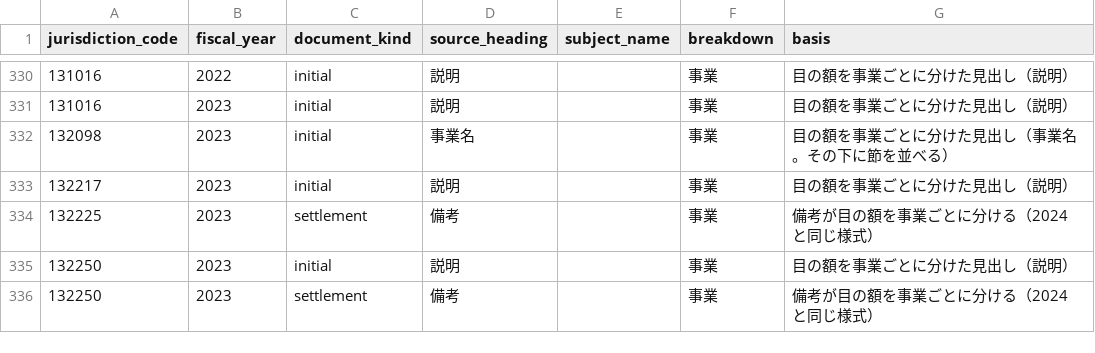
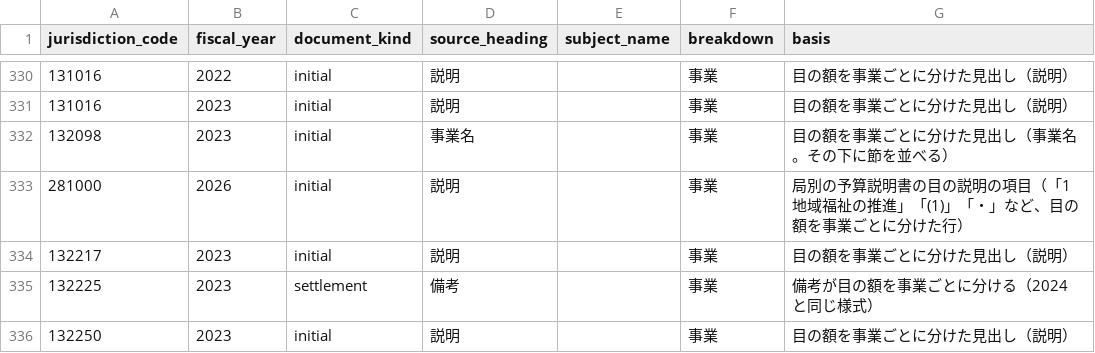
Before and after one commit to fudoki-hensansitu/fudoki, a CSV file: pipeline/dbt/seeds/fiscal/fiscal_detail_breakdown.csv, drawn as a sheet; only a part is shown, gaps mark what is left out; the shorter side is filled out with more unchanged rows.

```diff
--- a/pipeline/dbt/seeds/fiscal/fiscal_detail_breakdown.csv
+++ b/pipeline/dbt/seeds/fiscal/fiscal_detail_breakdown.csv
@@ -332,2 +332,3 @@ jurisdiction_code,fiscal_year,document_kind,source_heading,subject_name,breakdow
 132098,2023,initial,事業名,,事業,目の額を事業ごとに分けた見出し（事業名。その下に節を並べる）
+281000,2026,initial,説明,,事業,局別の予算説明書の目の説明の項目（「1 地域福祉の推進」「(1)」「・」など、目の額を事業ごとに分けた行）
 132217,2023,initial,説明,,事業,目の額を事業ごとに分けた見出し（説明）
```
Also changed, not shown: 8 other files.
